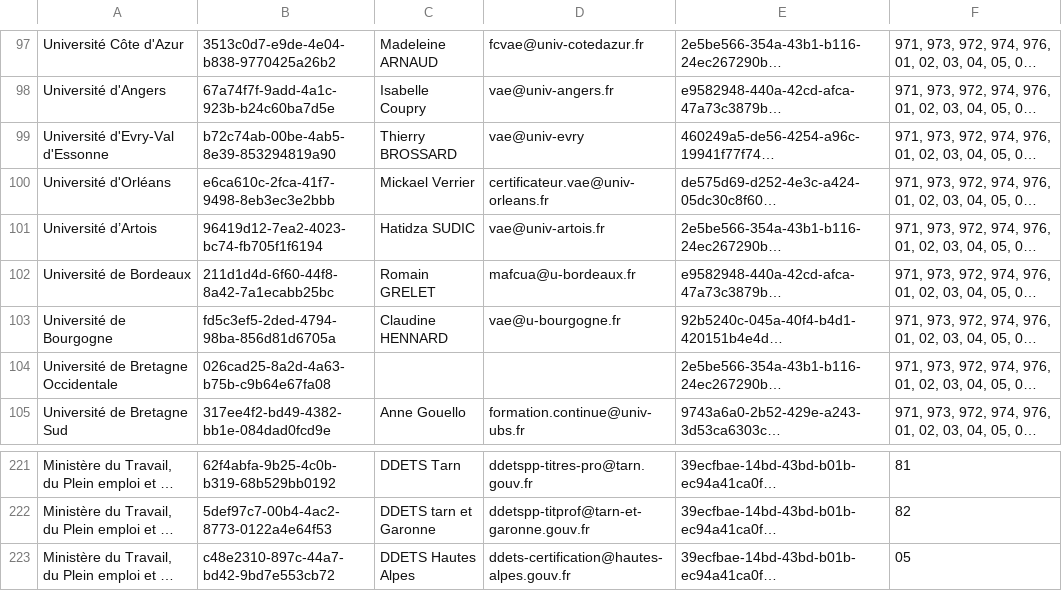
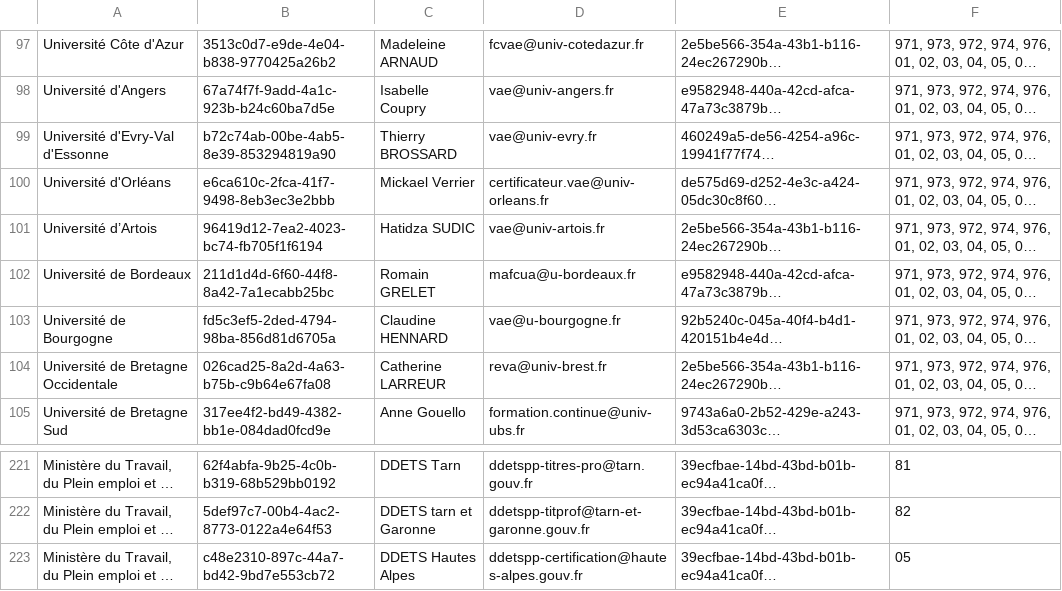
Before and after one commit to SocialGouv/reva, a CSV file: packages/reva-api/prisma/seed/referentials/certification-authorities.csv, drawn as a sheet; only a part is shown, gaps mark what is left out; long unchanged cells end in …; the diff names each change by its address in the sheet, - before the commit and + after, or states it on an @@ line.

Commit message:
feat(api): updated certification authorities seed file

```diff
--- a/packages/reva-api/prisma/seed/referentials/certification-authorities.csv
+++ b/packages/reva-api/prisma/seed/referentials/certification-authorities.csv
-D99: vae@univ-evry
+D99: vae@univ-evry.fr
-C104: (empty)
+C104: Catherine LARREUR
-D104: (empty)
+D104: reva@univ-brest.fr
-D223: ddets-certification@hautes-alpes.gouv.fr
+D223: ddetspp-certification@hautes-alpes.gouv.fr
```
